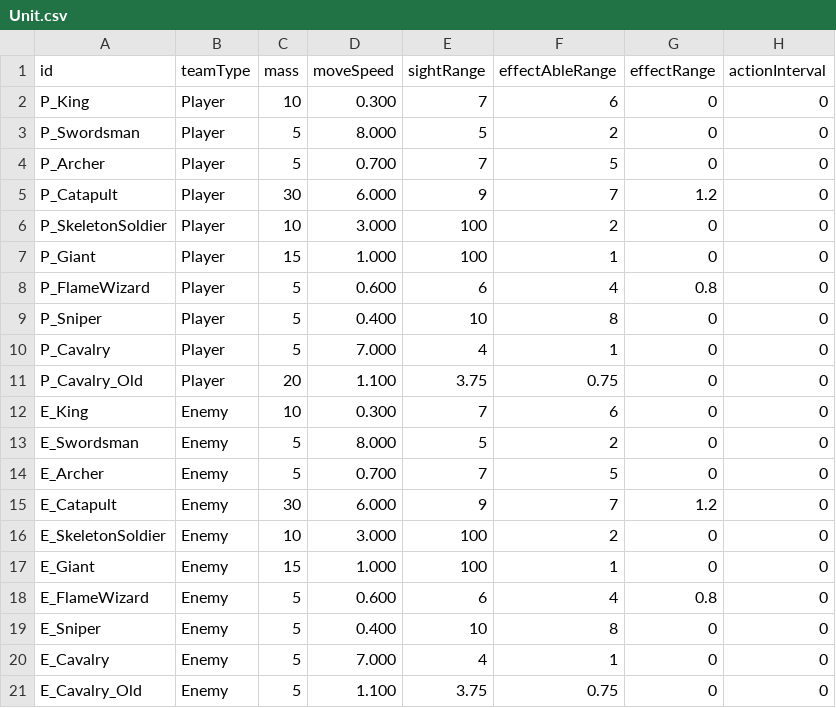
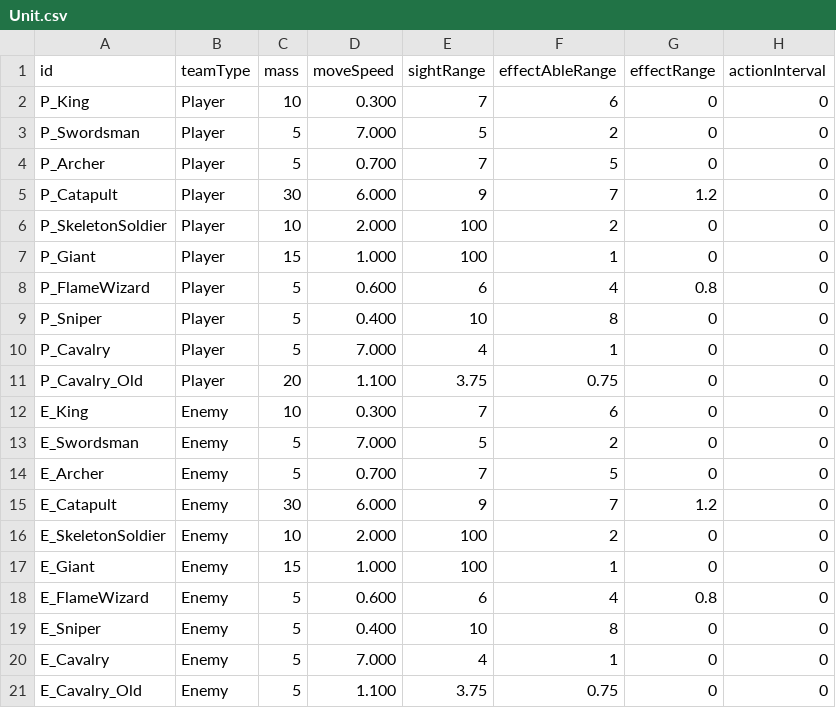
Before and after one commit to AlohaFactory-Dev/SimpleSiege, a CSV file: Assets/Coconut/Configs/Tables/Unit.csv, drawn as a sheet; only a part is shown; the diff names each change by its address in the sheet, - before the commit and + after, or states it on an @@ line.

```diff
--- a/Assets/Coconut/Configs/Tables/Unit.csv
+++ b/Assets/Coconut/Configs/Tables/Unit.csv
-D3 (moveSpeed): 8.000
+D3 (moveSpeed): 7.000
-D6 (moveSpeed): 3.000
+D6 (moveSpeed): 2.000
-D13 (moveSpeed): 8.000
+D13 (moveSpeed): 7.000
-D16 (moveSpeed): 3.000
+D16 (moveSpeed): 2.000
```
Also changed, not shown: 32 other files.
